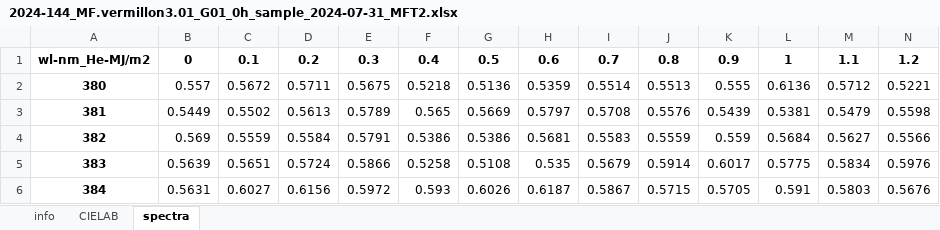
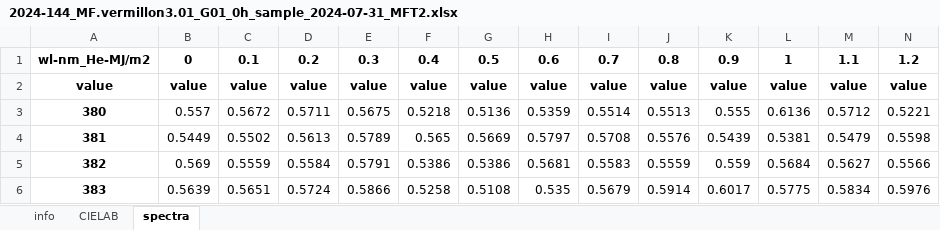
Before and after one commit to g-patin/microfading, an Excel workbook: src/microfading/datasets/2024-144_MF.vermillon3.01_G01_0h_sample_2024-07-31_MFT2.xlsx, sheet spectra, drawn as a sheet; only a part is shown; the shorter side is filled out with more unchanged rows; values as stored, in another font and other column widths than the file's, no borders; rows hold the shown columns only; the diff names each change by its address in the sheet, - before the commit and + after, or states it on an @@ line.

Commit message:
added a value row to interim files

```diff
--- a/src/microfading/datasets/2024-144_MF.vermillon3.01_G01_0h_sample_2024-07-31_MFT2.xlsx (sheet spectra)
+++ b/src/microfading/datasets/2024-144_MF.vermillon3.01_G01_0h_sample_2024-07-31_MFT2.xlsx (sheet spectra)
+row 2: value | value | value | value | value | value | value | value | value | value | value | value | value | value
```
Also changed, not shown: sheet CIELAB, src/microfading/datasets/2024-144_MF.BWS0024.01_G01_BW1_model_2024-07-30_MFT2.xlsx, src/microfading/datasets/2024-144_MF.BWS0025.01_G01_BW2_model_2024-08-02_MFT2.xlsx, 7 other files.
